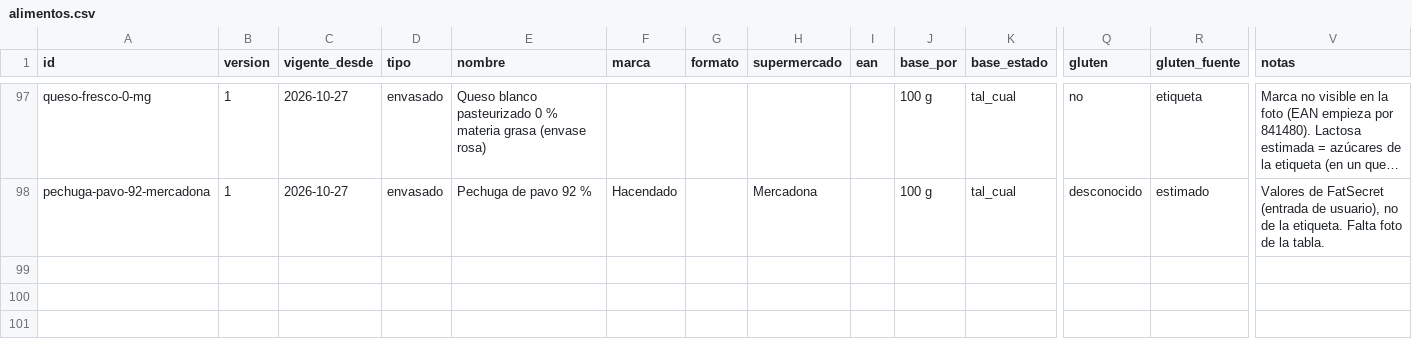
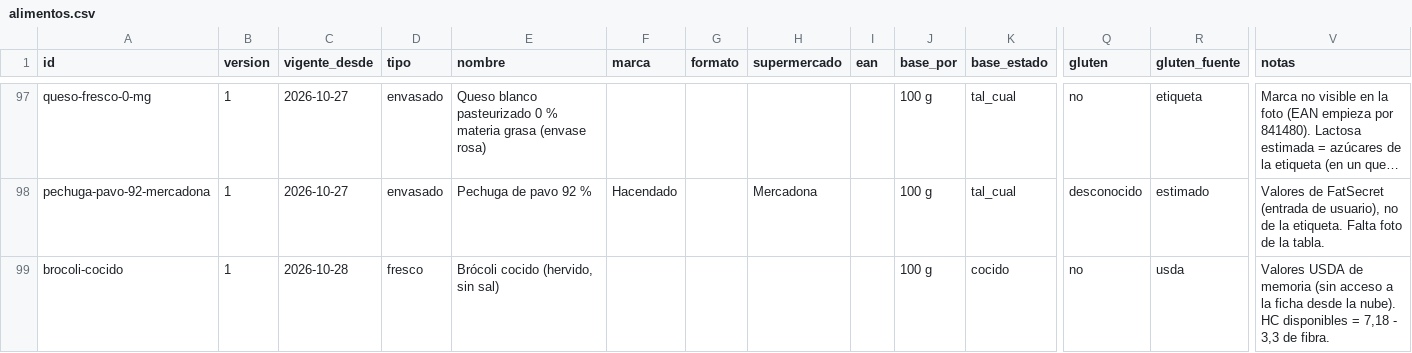
Before and after one commit to DreiSup/salud, a CSV file: datos/alimentos.csv, drawn as a sheet; only a part is shown, gaps mark what is left out; long unchanged cells end in …; rows hold the shown columns only; the diff names each change by its address in the sheet, - before the commit and + after, or states it on an @@ line.

```diff
--- a/datos/alimentos.csv
+++ b/datos/alimentos.csv
+row 99: brocoli-cocido | 1 | 2026-10-28 | fresco | Brócoli cocido (hervido, sin sal) |  |  |  |  | 100 g | cocido | no | usda | Valores USDA de memoria (sin acceso a la ficha desde la nube). HC disponibles = 7,18 - 3,3 de fibra.
```
Also changed, not shown: datos/comida_items.csv, datos/comidas.csv, 3 other files.
